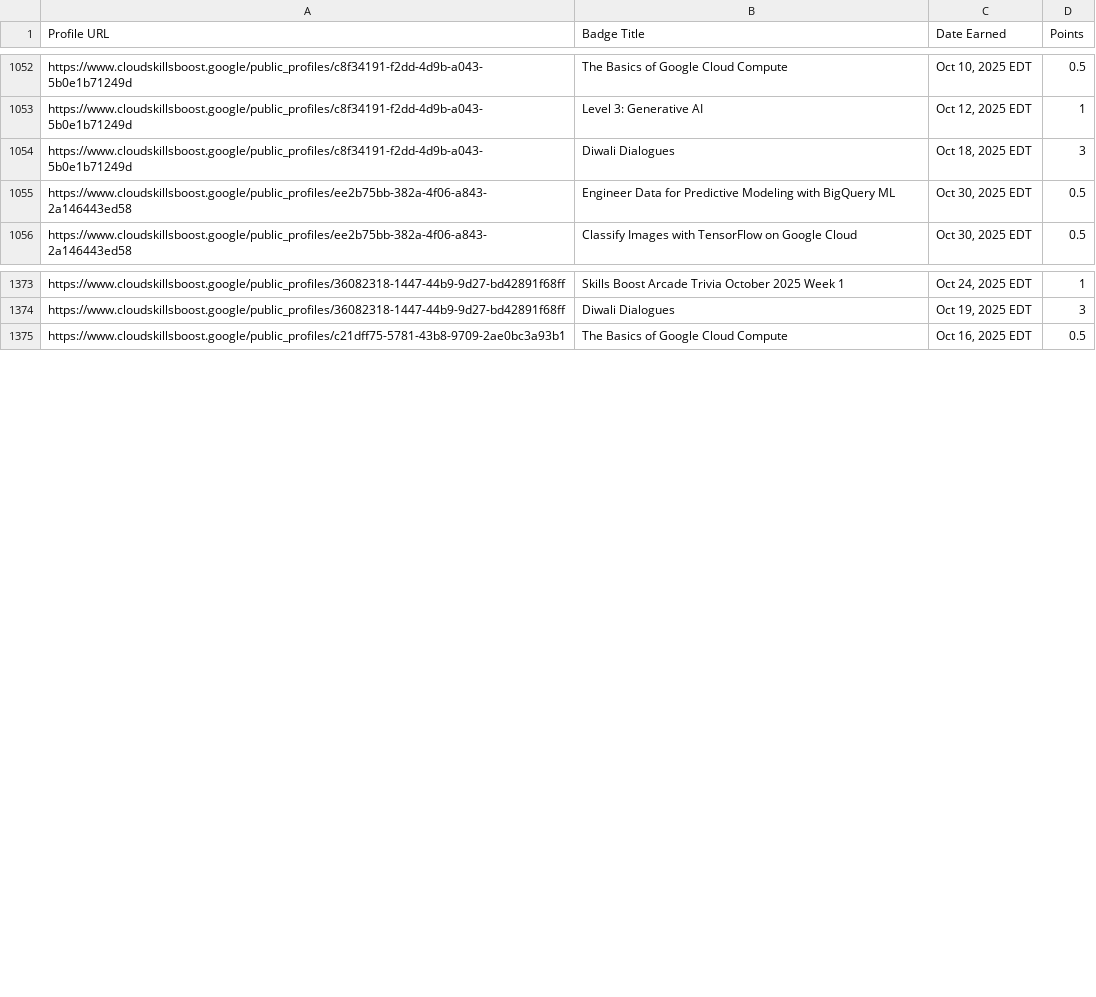
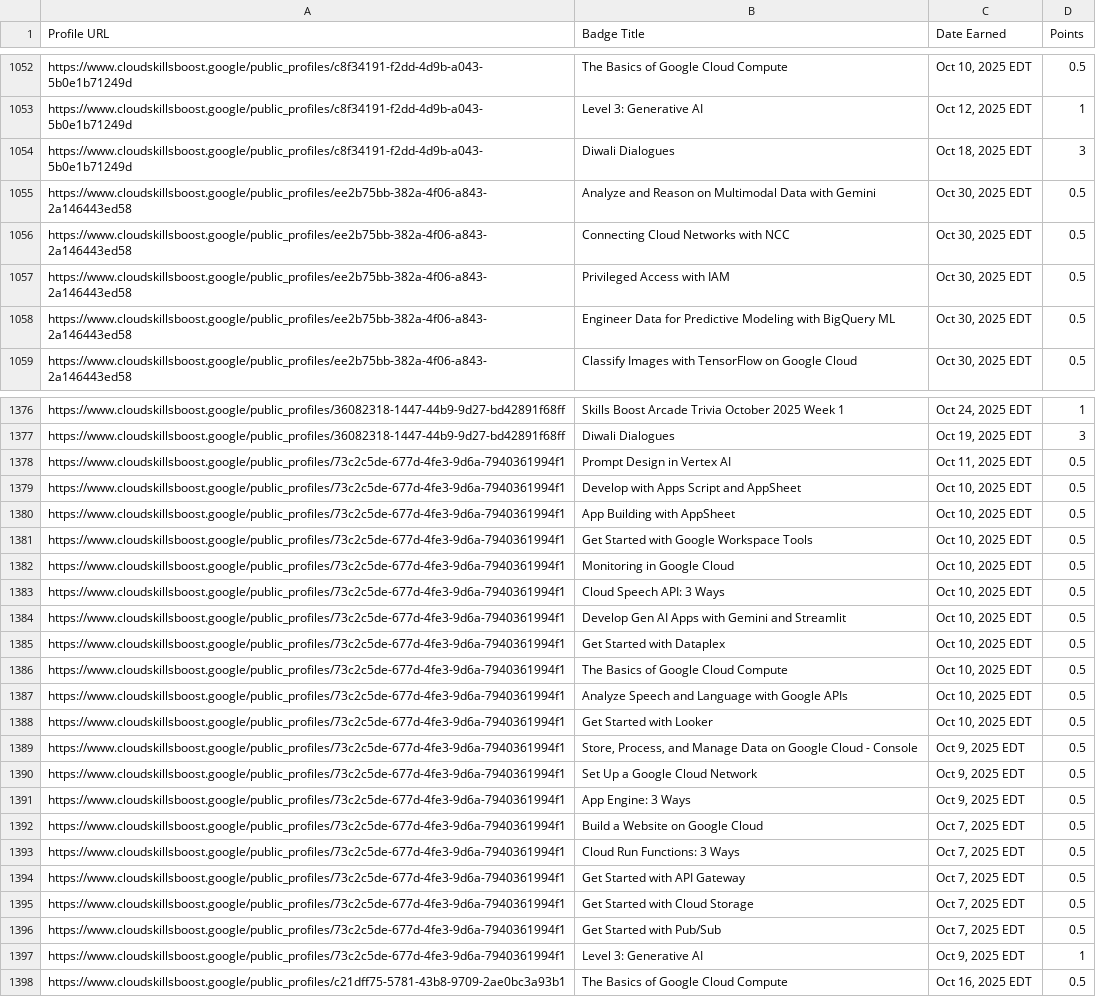
Before and after one commit to mohitsharmas97/leaderboard_gdg, a CSV file: google_cloud_badges_details.csv, drawn as a sheet; only a part is shown, gaps mark what is left out; the diff names each change by its address in the sheet, - before the commit and + after, or states it on an @@ line.

```diff
--- a/google_cloud_badges_details.csv
+++ b/google_cloud_badges_details.csv
+row 1055: https://www.cloudskillsboost.google/public_profiles/ee2b75bb-382a-4f06-a843-2a146443ed58 | Analyze and Reason on Multimodal Data with Gemini | Oct 30, 2025 EDT | 0.5
+row 1056: https://www.cloudskillsboost.google/public_profiles/ee2b75bb-382a-4f06-a843-2a146443ed58 | Connecting Cloud Networks with NCC | Oct 30, 2025 EDT | 0.5
+row 1057: https://www.cloudskillsboost.google/public_profiles/ee2b75bb-382a-4f06-a843-2a146443ed58 | Privileged Access with IAM | Oct 30, 2025 EDT | 0.5
+row 1378: https://www.cloudskillsboost.google/public_profiles/73c2c5de-677d-4fe3-9d6a-7940361994f1 | Prompt Design in Vertex AI | Oct 11, 2025 EDT | 0.5
+row 1379: https://www.cloudskillsboost.google/public_profiles/73c2c5de-677d-4fe3-9d6a-7940361994f1 | Develop with Apps Script and AppSheet | Oct 10, 2025 EDT | 0.5
+row 1380: https://www.cloudskillsboost.google/public_profiles/73c2c5de-677d-4fe3-9d6a-7940361994f1 | App Building with AppSheet | Oct 10, 2025 EDT | 0.5
+row 1381: https://www.cloudskillsboost.google/public_profiles/73c2c5de-677d-4fe3-9d6a-7940361994f1 | Get Started with Google Workspace Tools | Oct 10, 2025 EDT | 0.5
+row 1382: https://www.cloudskillsboost.google/public_profiles/73c2c5de-677d-4fe3-9d6a-7940361994f1 | Monitoring in Google Cloud | Oct 10, 2025 EDT | 0.5
+row 1383: https://www.cloudskillsboost.google/public_profiles/73c2c5de-677d-4fe3-9d6a-7940361994f1 | Cloud Speech API: 3 Ways | Oct 10, 2025 EDT | 0.5
+row 1384: https://www.cloudskillsboost.google/public_profiles/73c2c5de-677d-4fe3-9d6a-7940361994f1 | Develop Gen AI Apps with Gemini and Streamlit | Oct 10, 2025 EDT | 0.5
+row 1385: https://www.cloudskillsboost.google/public_profiles/73c2c5de-677d-4fe3-9d6a-7940361994f1 | Get Started with Dataplex | Oct 10, 2025 EDT | 0.5
+row 1386: https://www.cloudskillsboost.google/public_profiles/73c2c5de-677d-4fe3-9d6a-7940361994f1 | The Basics of Google Cloud Compute | Oct 10, 2025 EDT | 0.5
+row 1387: https://www.cloudskillsboost.google/public_profiles/73c2c5de-677d-4fe3-9d6a-7940361994f1 | Analyze Speech and Language with Google APIs | Oct 10, 2025 EDT | 0.5
+row 1388: https://www.cloudskillsboost.google/public_profiles/73c2c5de-677d-4fe3-9d6a-7940361994f1 | Get Started with Looker | Oct 10, 2025 EDT | 0.5
+row 1389: https://www.cloudskillsboost.google/public_profiles/73c2c5de-677d-4fe3-9d6a-7940361994f1 | Store, Process, and Manage Data on Google Cloud - Console | Oct 9, 2025 EDT | 0.5
+row 1390: https://www.cloudskillsboost.google/public_profiles/73c2c5de-677d-4fe3-9d6a-7940361994f1 | Set Up a Google Cloud Network | Oct 9, 2025 EDT | 0.5
+row 1391: https://www.cloudskillsboost.google/public_profiles/73c2c5de-677d-4fe3-9d6a-7940361994f1 | App Engine: 3 Ways | Oct 9, 2025 EDT | 0.5
+row 1392: https://www.cloudskillsboost.google/public_profiles/73c2c5de-677d-4fe3-9d6a-7940361994f1 | Build a Website on Google Cloud | Oct 7, 2025 EDT | 0.5
+row 1393: https://www.cloudskillsboost.google/public_profiles/73c2c5de-677d-4fe3-9d6a-7940361994f1 | Cloud Run Functions: 3 Ways | Oct 7, 2025 EDT | 0.5
+row 1394: https://www.cloudskillsboost.google/public_profiles/73c2c5de-677d-4fe3-9d6a-7940361994f1 | Get Started with API Gateway | Oct 7, 2025 EDT | 0.5
+row 1395: https://www.cloudskillsboost.google/public_profiles/73c2c5de-677d-4fe3-9d6a-7940361994f1 | Get Started with Cloud Storage | Oct 7, 2025 EDT | 0.5
+row 1396: https://www.cloudskillsboost.google/public_profiles/73c2c5de-677d-4fe3-9d6a-7940361994f1 | Get Started with Pub/Sub | Oct 7, 2025 EDT | 0.5
+row 1397: https://www.cloudskillsboost.google/public_profiles/73c2c5de-677d-4fe3-9d6a-7940361994f1 | Level 3: Generative AI | Oct 9, 2025 EDT | 1
```
Also changed, not shown: progress_data.csv.
